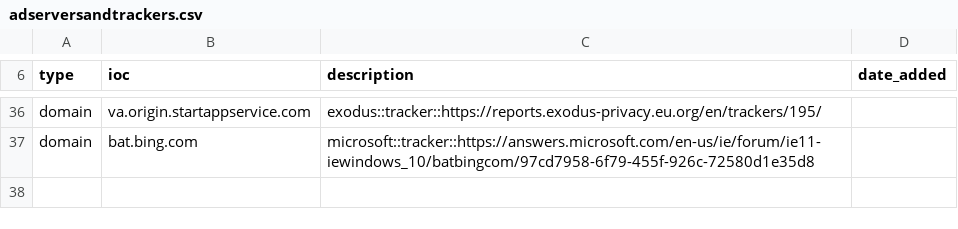
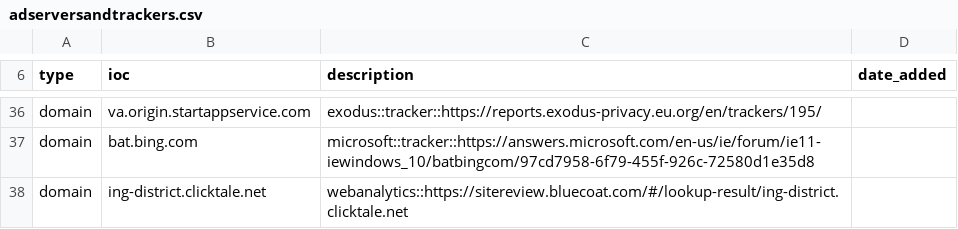
Before and after one commit to stratosphereips/Civilsphere, a CSV file: threatintel/adserversandtrackers.csv, drawn as a sheet; only a part is shown, gaps mark what is left out.

Commit message:
Added clicktale web analytics indicator

```diff
--- a/threatintel/adserversandtrackers.csv
+++ b/threatintel/adserversandtrackers.csv
@@ -37 +37,2 @@ domain,va.origin.startappservice.com,exodus::tracker::https://reports.exodus-pri
 domain,bat.bing.com,microsoft::tracker::https://answers.microsoft.com/en-us/ie/forum/ie11-iewindows_10/batbingcom/97cd7958-6f79-455f-926c-72580d1e35d8
+domain,ing-district.clicktale.net,webanalytics::https://sitereview.bluecoat.com/#/lookup-result/ing-district.clicktale.net
```
